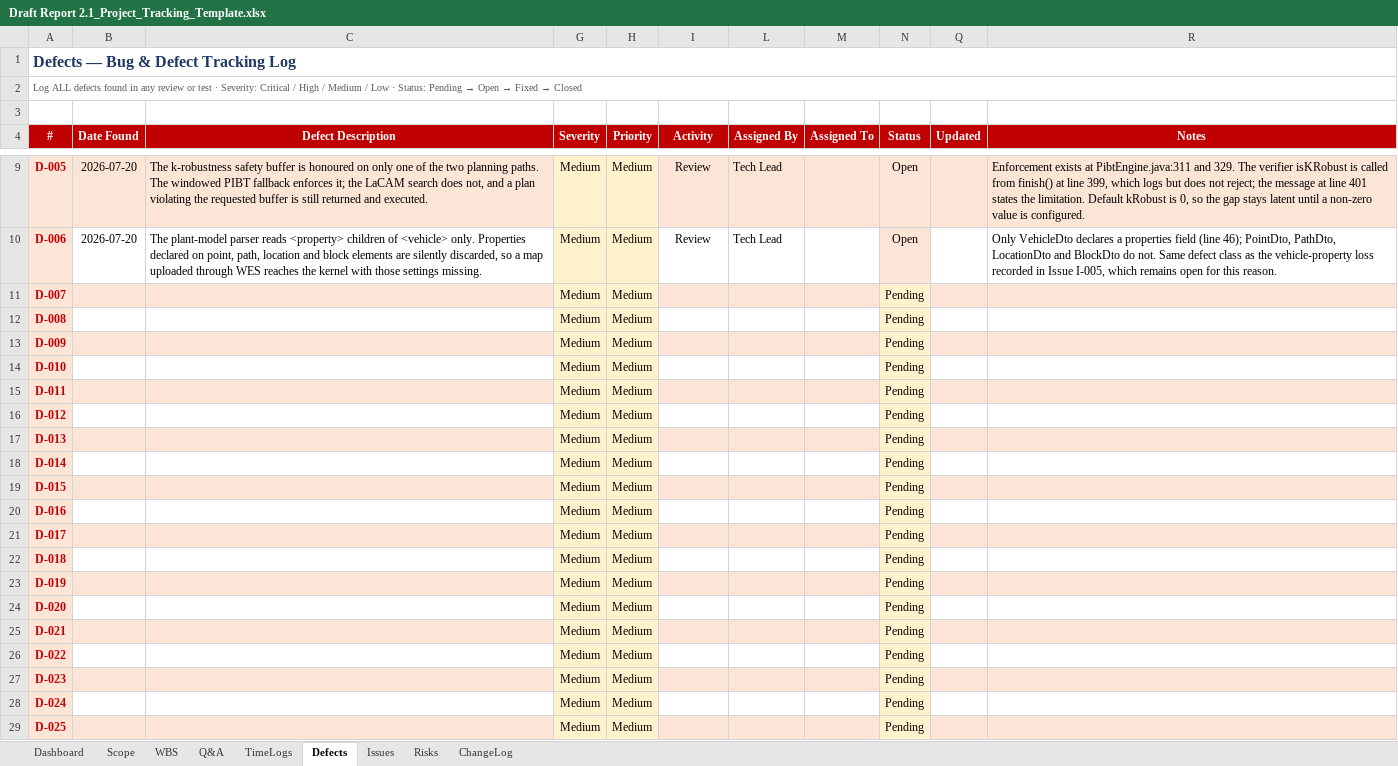
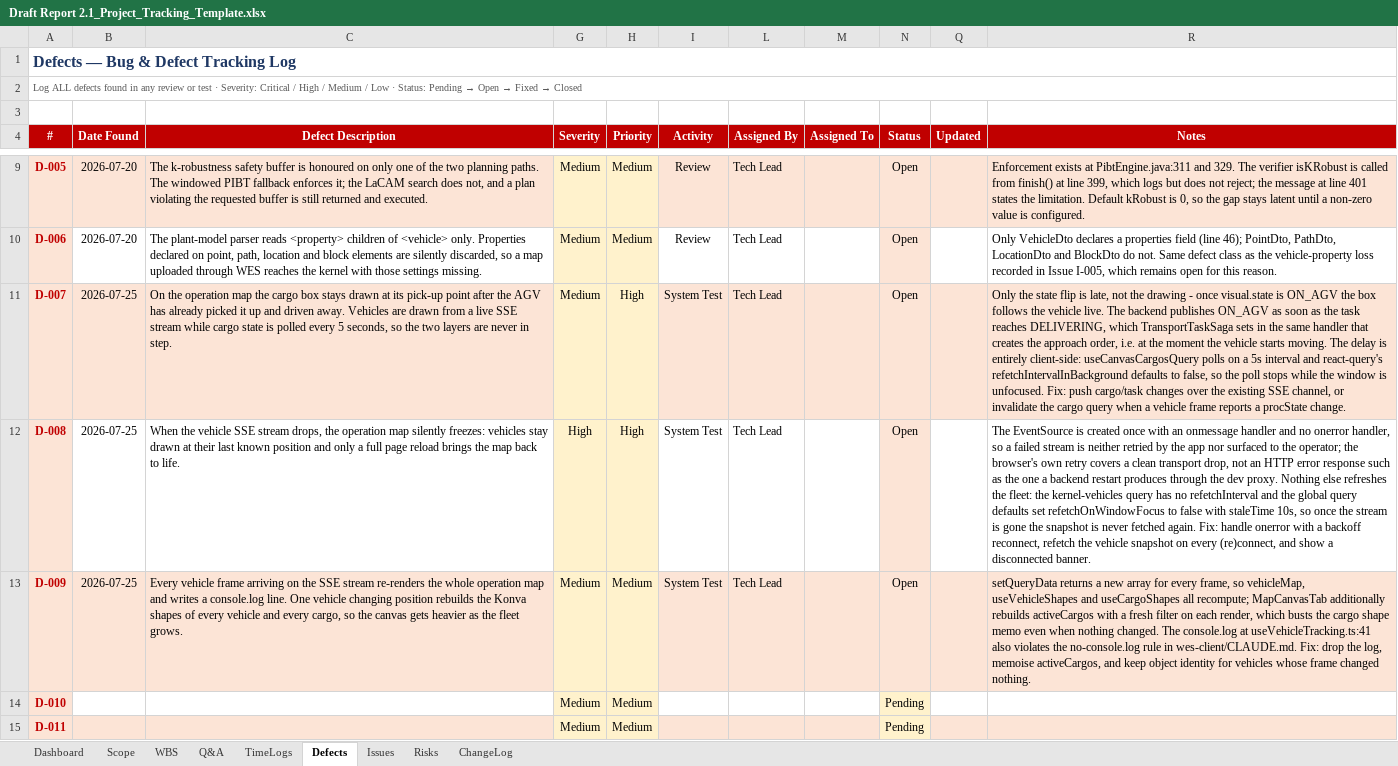
Before and after one commit to arishem51/wes, an Excel workbook: report/Draft Report 2.1_Project_Tracking_Template.xlsx, sheet Defects, drawn as a sheet; only a part is shown, gaps mark what is left out; the shorter side is filled out with more unchanged rows; values as stored, in another font and other column widths than the file's, no borders; charts and pictures and conditional formats not drawn; the diff names each change by its address in the sheet, - before the commit and + after, or states it on an @@ line.

```diff
--- a/report/Draft Report 2.1_Project_Tracking_Template.xlsx (sheet Defects)
+++ b/report/Draft Report 2.1_Project_Tracking_Template.xlsx (sheet Defects)
-B11:B13 (Date Found): (empty)
+B11:B13 (Date Found): 2026-07-25
-C11 (Defect Description): (empty)
+C11 (Defect Description): On the operation map the cargo box stays drawn at its pick-up point after the AGV has already picked it up and driven away. Vehicles are drawn from a live SSE stream while cargo state is polled every 5 seconds, so the two layers are never in step.
-H11:H12 (Priority): Medium
+H11:H12 (Priority): High
-I11:I13 (Activity): (empty)
+I11:I13 (Activity): System Test
-L11:L13 (Assigned By): (empty)
+L11:L13 (Assigned By): Tech Lead
-N11:N13 (Status): Pending
+N11:N13 (Status): Open
-R11 (Notes): (empty)
+R11 (Notes): Only the state flip is late, not the drawing - once visual.state is ON_AGV the box follows the vehicle live. The backend publishes ON_AGV as soon as the task reaches DELIVERING, which TransportTaskSaga sets in the same handler that creates the approach order, i.e. at the moment the vehicle starts moving. The delay is entirely client-side: useCanvasCargosQuery polls on a 5s interval and react-query's refetchIntervalInBackground defaults to false, so the poll stops while the window is unfocused. Fix: push cargo/task changes over the existing SSE channel, or invalidate the cargo query when a vehicle frame reports a procState change.
-C12 (Defect Description): (empty)
+C12 (Defect Description): When the vehicle SSE stream drops, the operation map silently freezes: vehicles stay drawn at their last known position and only a full page reload brings the map back to life.
-G12 (Severity): Medium
+G12 (Severity): High
-R12 (Notes): (empty)
+R12 (Notes): The EventSource is created once with an onmessage handler and no onerror handler, so a failed stream is neither retried by the app nor surfaced to the operator; the browser's own retry covers a clean transport drop, not an HTTP error response such as the one a backend restart produces through the dev proxy. Nothing else refreshes the fleet: the kernel-vehicles query has no refetchInterval and the global query defaults set refetchOnWindowFocus to false with staleTime 10s, so once the stream is gone the snapshot is never fetched again. Fix: handle onerror with a backoff reconnect, refetch the vehicle snapshot on every (re)connect, and show a disconnected banner.
-C13 (Defect Description): (empty)
+C13 (Defect Description): Every vehicle frame arriving on the SSE stream re-renders the whole operation map and writes a console.log line. One vehicle changing position rebuilds the Konva shapes of every vehicle and every cargo, so the canvas gets heavier as the fleet grows.
-R13 (Notes): (empty)
+R13 (Notes): setQueryData returns a new array for every frame, so vehicleMap, useVehicleShapes and useCargoShapes all recompute; MapCanvasTab additionally rebuilds activeCargos with a fresh filter on each render, which busts the cargo shape memo even when nothing changed. The console.log at useVehicleTracking.ts:41 also violates the no-console.log rule in wes-client/CLAUDE.md. Fix: drop the log, memoise activeCargos, and keep object identity for vehicles whose frame changed nothing.
```
Also changed, not shown: sheet Risks, sheet Dashboard, sheet WBS, hidden cells, 33 other files.
